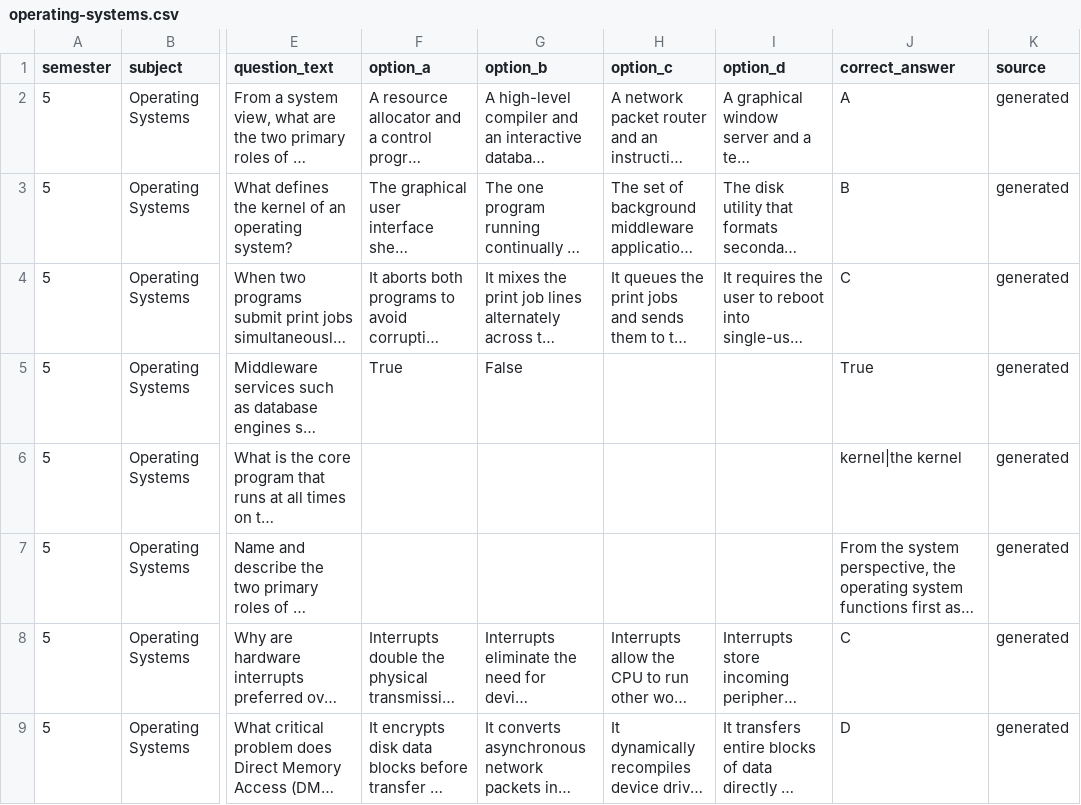
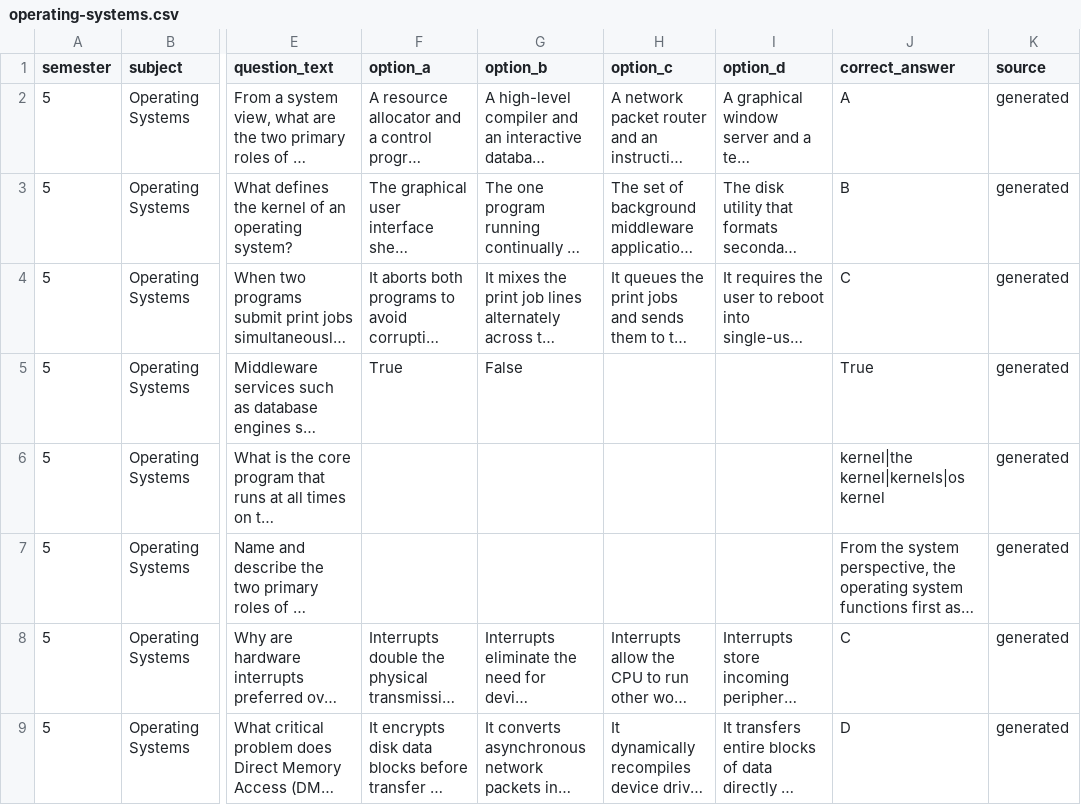
Before and after one commit to Rabia-arain09/study_sphere, a CSV file: data/questions/operating-systems.csv, drawn as a sheet; only a part is shown, gaps mark what is left out; long unchanged cells end in …; the diff covers the shown part only; the diff names each change by its address in the sheet, - before the commit and + after, or states it on an @@ line.

```diff
--- a/data/questions/operating-systems.csv
+++ b/data/questions/operating-systems.csv
-J6 (correct_answer): kernel|the kernel
+J6 (correct_answer): kernel|the kernel|kernels|os kernel
```
Also changed, not shown: 36 edited cells elsewhere in this file, data/questions/compiler-construction.csv, data/questions/machine-learning.csv, 5 other files.
